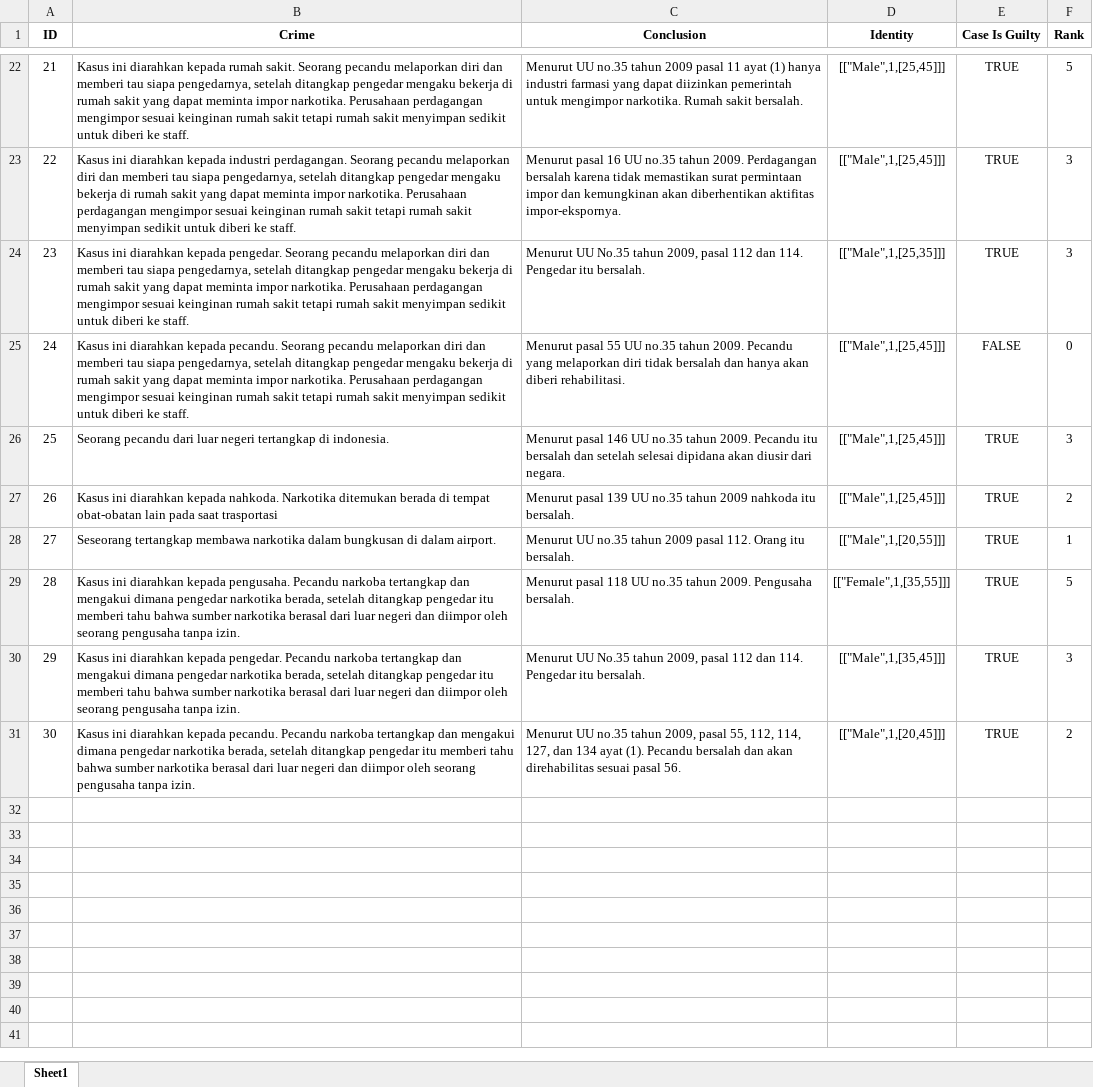
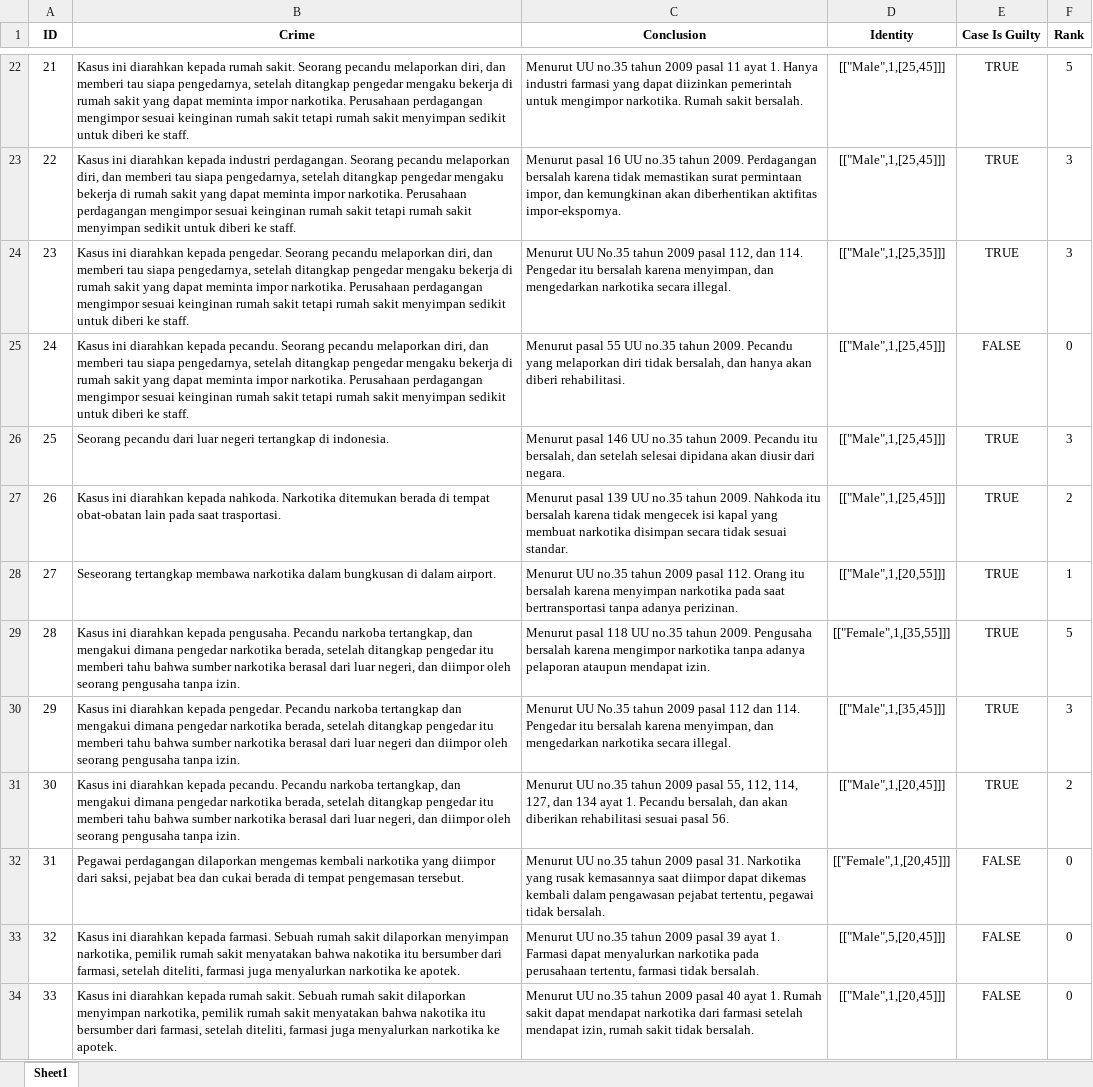
Before and after one commit to NotHydra/EvaTion, an Excel workbook: excel/cases.xlsx, sheet Sheet1, drawn as a sheet; only a part is shown, gaps mark what is left out; values as stored, in another font and other column widths than the file's, no borders; the diff covers the shown part only; the diff names each change by its address in the sheet, - before the commit and + after, or states it on an @@ line.

```diff
--- a/excel/cases.xlsx (sheet Sheet1)
+++ b/excel/cases.xlsx (sheet Sheet1)
-B22 (Crime): …pecandu melaporkan diri dan memberi…
+B22 (Crime): …pecandu melaporkan diri, dan memberi…
-C22 (Conclusion): …11 ayat (1) hanya industri farmasi…
+C22 (Conclusion): …11 ayat 1. Hanya industri farmasi…
-B23 (Crime): …pecandu melaporkan diri dan memberi…
+B23 (Crime): …pecandu melaporkan diri, dan memberi…
-C23 (Conclusion): …surat permintaan impor dan kemungkinan…
+C23 (Conclusion): …surat permintaan impor, dan kemungkinan…
-B24 (Crime): …pecandu melaporkan diri dan memberi…
+B24 (Crime): …pecandu melaporkan diri, dan memberi…
-C24 (Conclusion): …No.35 tahun 2009, pasal 112 dan 114. Pengedar itu bersalah.
+C24 (Conclusion): …No.35 tahun 2009 pasal 112, dan 114. Pengedar itu bersalah karena menyimpan, dan mengedarkan narkotika secara illegal.
-B25 (Crime): …pecandu melaporkan diri dan memberi…
+B25 (Crime): …pecandu melaporkan diri, dan memberi…
-C25 (Conclusion): …diri tidak bersalah dan hanya…
+C25 (Conclusion): …diri tidak bersalah, dan hanya…
-C26 (Conclusion): …Pecandu itu bersalah dan setelah…
+C26 (Conclusion): …Pecandu itu bersalah, dan setelah…
-B27 (Crime): …pada saat trasportasi
+B27 (Crime): …pada saat trasportasi.
-C27 (Conclusion): …no.35 tahun 2009 nahkoda itu bersalah.
+C27 (Conclusion): …no.35 tahun 2009. Nahkoda itu bersalah karena tidak mengecek isi kapal yang membuat narkotika disimpan secara tidak sesuai standar.
-C28 (Conclusion): …Orang itu bersalah.
+C28 (Conclusion): …Orang itu bersalah karena menyimpan narkotika pada saat bertransportasi tanpa adanya perizinan.
-B29 (Crime): …Pecandu narkoba tertangkap dan mengakui dimana pengedar narkotika berada, setelah ditangkap pengedar itu memberi tahu bahwa sumber narkotika berasal dari luar negeri dan diimpor…
+B29 (Crime): …Pecandu narkoba tertangkap, dan mengakui dimana pengedar narkotika berada, setelah ditangkap pengedar itu memberi tahu bahwa sumber narkotika berasal dari luar negeri, dan diimpor…
-C29 (Conclusion): …2009. Pengusaha bersalah.
+C29 (Conclusion): …2009. Pengusaha bersalah karena mengimpor narkotika tanpa adanya pelaporan ataupun mendapat izin.
-C30 (Conclusion): …No.35 tahun 2009, pasal 112 dan 114. Pengedar itu bersalah.
+C30 (Conclusion): …No.35 tahun 2009 pasal 112 dan 114. Pengedar itu bersalah karena menyimpan, dan mengedarkan narkotika secara illegal.
-B31 (Crime): …Pecandu narkoba tertangkap dan mengakui dimana pengedar narkotika berada, setelah ditangkap pengedar itu memberi tahu bahwa sumber narkotika berasal dari luar negeri dan diimpor…
+B31 (Crime): …Pecandu narkoba tertangkap, dan mengakui dimana pengedar narkotika berada, setelah ditangkap pengedar itu memberi tahu bahwa sumber narkotika berasal dari luar negeri, dan diimpor…
-C31 (Conclusion): …no.35 tahun 2009, pasal 55, 112, 114, 127, dan 134 ayat (1). Pecandu bersalah dan akan direhabilitas sesuai pasal…
+C31 (Conclusion): …no.35 tahun 2009 pasal 55, 112, 114, 127, dan 134 ayat 1. Pecandu bersalah, dan akan diberikan rehabilitasi sesuai pasal…
+row 32: 31 | Pegawai perdagangan dilaporkan mengemas kembali narkotika yang diimpor dari saksi, pejabat bea dan cukai berada di tempat pengemasan tersebut. | Menurut UU no.35 tahun 2009 pasal 31. Narkotika yang rusak kemasannya saat diimpor dapat dikemas kembali dalam pengawasan pejabat tertentu, pegawai tidak bersalah. | [["Female",1,[20,45]]] | FALSE | 0
+row 33: 32 | Kasus ini diarahkan kepada farmasi. Sebuah rumah sakit dilaporkan menyimpan narkotika, pemilik rumah sakit menyatakan bahwa nakotika itu bersumber dari farmasi, setelah diteliti, farmasi juga menyalurkan narkotika ke apotek. | Menurut UU no.35 tahun 2009 pasal 39 ayat 1. Farmasi dapat menyalurkan narkotika pada perusahaan tertentu, farmasi tidak bersalah. | [["Male",5,[20,45]]] | FALSE | 0
+row 34: 33 | Kasus ini diarahkan kepada rumah sakit. Sebuah rumah sakit dilaporkan menyimpan narkotika, pemilik rumah sakit menyatakan bahwa nakotika itu bersumber dari farmasi, setelah diteliti, farmasi juga menyalurkan narkotika ke apotek. | Menurut UU no.35 tahun 2009 pasal 40 ayat 1. Rumah sakit dapat mendapat narkotika dari farmasi setelah mendapat izin, rumah sakit tidak bersalah. | [["Male",1,[20,45]]] | FALSE | 0
```
Also changed, not shown: 27 added rows and 32 edited cells elsewhere in this sheet, 2 other files.
